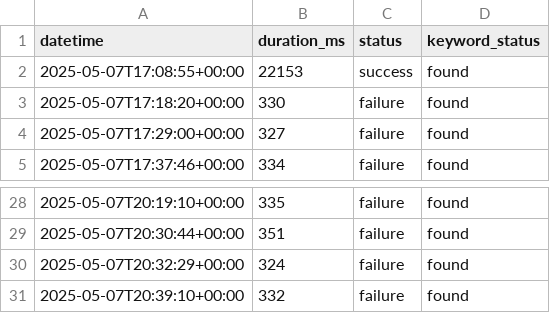
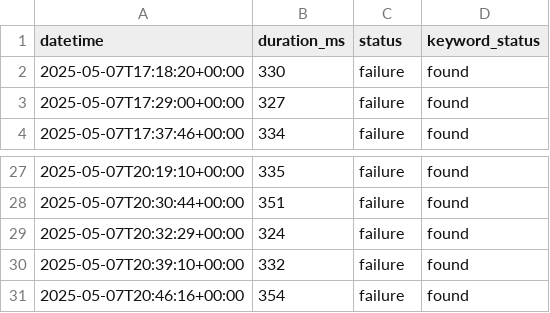
Before and after one commit to OWASP-BLT/OWASP-BLT-Website-Monitor, a CSV file: status.csv, drawn as a sheet; only a part is shown, gaps mark what is left out.

```diff
--- a/status.csv
+++ b/status.csv
@@ -1,3 +1,2 @@
 datetime,duration_ms,status,keyword_status
-2025-05-07T17:08:55+00:00,22153,success,found
 2025-05-07T17:18:20+00:00,330,failure,found
@@ -31 +30,2 @@ datetime,duration_ms,status,keyword_status
 2025-05-07T20:39:10+00:00,332,failure,found
+2025-05-07T20:46:16+00:00,354,failure,found
```
Also changed, not shown: 1 other file.
